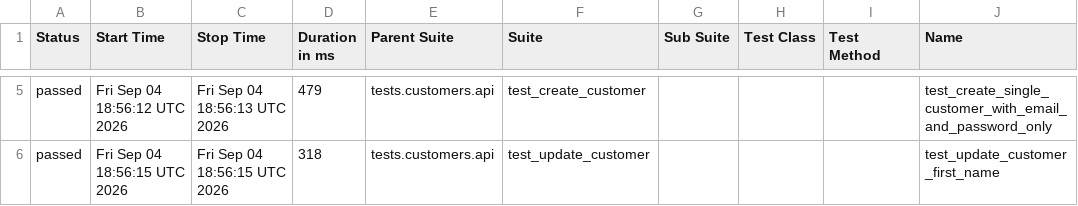
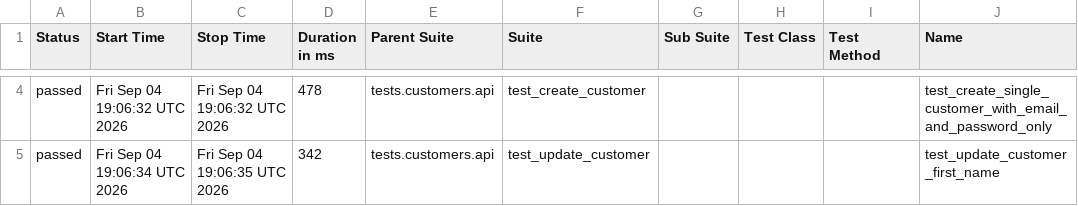
Before and after one commit to Kwakic/TestingWoocommerceAPI, a CSV file: customers/smoke/data/suites.csv, drawn as a sheet; only a part is shown, gaps mark what is left out; addresses are those after the commit; the diff covers the shown part only; the diff names each change by its address in the sheet, - before the commit and + after, or states it on an @@ line.

```diff
--- a/customers/smoke/data/suites.csv
+++ b/customers/smoke/data/suites.csv
-B4 (Start Time): Fri Sep 04 18:56:12 UTC 2026
+B4 (Start Time): Fri Sep 04 19:06:32 UTC 2026
-C4 (Stop Time): Fri Sep 04 18:56:13 UTC 2026
+C4 (Stop Time): Fri Sep 04 19:06:32 UTC 2026
-D4 (Duration in ms): 479
+D4 (Duration in ms): 478
-B5 (Start Time): Fri Sep 04 18:56:15 UTC 2026
+B5 (Start Time): Fri Sep 04 19:06:34 UTC 2026
-C5 (Stop Time): Fri Sep 04 18:56:15 UTC 2026
+C5 (Stop Time): Fri Sep 04 19:06:35 UTC 2026
-D5 (Duration in ms): 318
+D5 (Duration in ms): 342
```
Also changed, not shown: 1 added row, 1 removed row and 8 edited cells elsewhere in this file, products/smoke/data/suites.csv, 46 other files.
